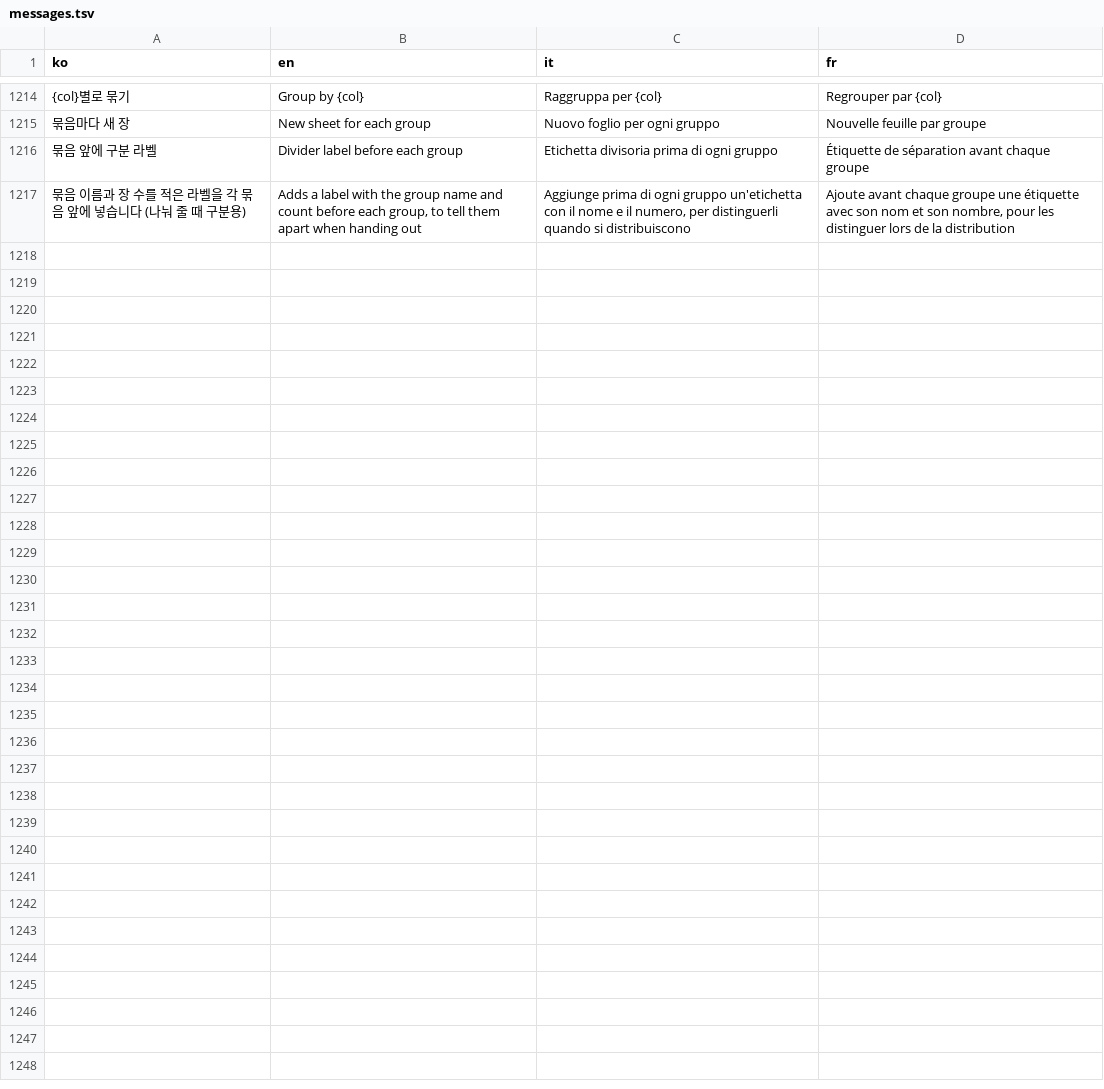
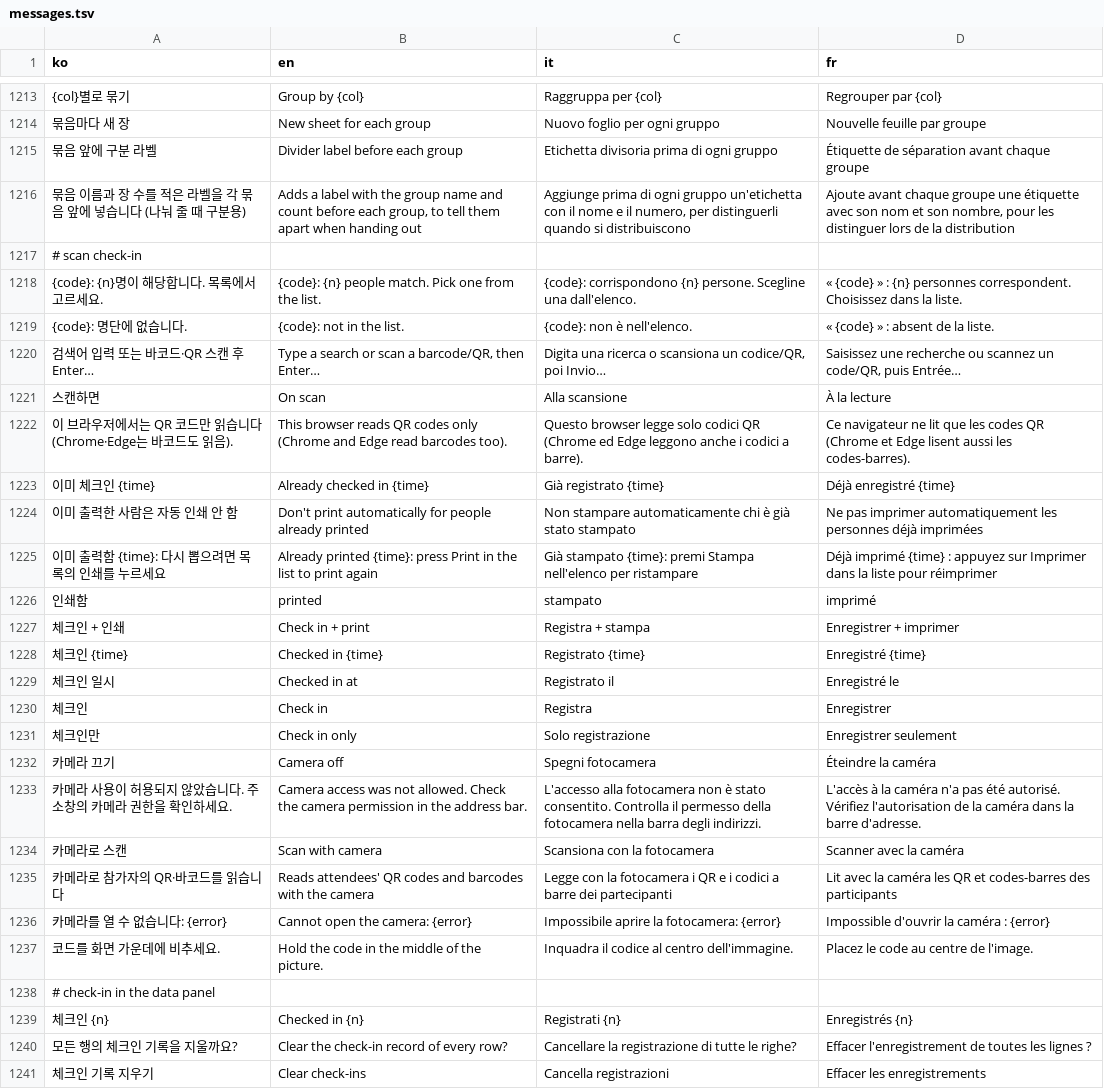
Before and after one commit to Isaac-Kwon/LabelLoom, a TSV file: src/i18n/messages.tsv, drawn as a sheet; only a part is shown, gaps mark what is left out; the diff covers the shown part only; the diff names each change by its address in the sheet, - before the commit and + after, or states it on an @@ line.

```diff
--- a/src/i18n/messages.tsv
+++ b/src/i18n/messages.tsv
+row 1217: # scan check-in
+row 1218: {code}: {n}명이 해당합니다. 목록에서 고르세요. | {code}: {n} people match. Pick one from the list. | {code}: corrispondono {n} persone. Scegline una dall'elenco. | « {code} » : {n} personnes correspondent. Choisissez dans la liste.
+row 1219: {code}: 명단에 없습니다. | {code}: not in the list. | {code}: non è nell'elenco. | « {code} » : absent de la liste.
+row 1220: 검색어 입력 또는 바코드·QR 스캔 후 Enter… | Type a search or scan a barcode/QR, then Enter… | Digita una ricerca o scansiona un codice/QR, poi Invio… | Saisissez une recherche ou scannez un code/QR, puis Entrée…
+row 1221: 스캔하면 | On scan | Alla scansione | À la lecture
+row 1222: 이 브라우저에서는 QR 코드만 읽습니다 (Chrome·Edge는 바코드도 읽음). | This browser reads QR codes only (Chrome and Edge read barcodes too). | Questo browser legge solo codici QR (Chrome ed Edge leggono anche i codici a barre). | Ce navigateur ne lit que les codes QR (Chrome et Edge lisent aussi les codes-barres).
+row 1223: 이미 체크인 {time} | Already checked in {time} | Già registrato {time} | Déjà enregistré {time}
+row 1224: 이미 출력한 사람은 자동 인쇄 안 함 | Don't print automatically for people already printed | Non stampare automaticamente chi è già stato stampato | Ne pas imprimer automatiquement les personnes déjà imprimées
+row 1225: 이미 출력함 {time}: 다시 뽑으려면 목록의 인쇄를 누르세요 | Already printed {time}: press Print in the list to print again | Già stampato {time}: premi Stampa nell'elenco per ristampare | Déjà imprimé {time} : appuyez sur Imprimer dans la liste pour réimprimer
+row 1226: 인쇄함 | printed | stampato | imprimé
+row 1227: 체크인 + 인쇄 | Check in + print | Registra + stampa | Enregistrer + imprimer
+row 1228: 체크인 {time} | Checked in {time} | Registrato {time} | Enregistré {time}
+row 1229: 체크인 일시 | Checked in at | Registrato il | Enregistré le
+row 1230: 체크인 | Check in | Registra | Enregistrer
+row 1231: 체크인만 | Check in only | Solo registrazione | Enregistrer seulement
+row 1232: 카메라 끄기 | Camera off | Spegni fotocamera | Éteindre la caméra
+row 1233: 카메라 사용이 허용되지 않았습니다. 주소창의 카메라 권한을 확인하세요. | Camera access was not allowed. Check the camera permission in the address bar. | L'accesso alla fotocamera non è stato consentito. Controlla il permesso della fotocamera nella barra degli indirizzi. | L'accès à la caméra n'a pas été autorisé. Vérifiez l'autorisation de la caméra dans la barre d'adresse.
+row 1234: 카메라로 스캔 | Scan with camera | Scansiona con la fotocamera | Scanner avec la caméra
+row 1235: 카메라로 참가자의 QR·바코드를 읽습니다 | Reads attendees' QR codes and barcodes with the camera | Legge con la fotocamera i QR e i codici a barre dei partecipanti | Lit avec la caméra les QR et codes-barres des participants
+row 1236: 카메라를 열 수 없습니다: {error} | Cannot open the camera: {error} | Impossibile aprire la fotocamera: {error} | Impossible d'ouvrir la caméra : {error}
+row 1237: 코드를 화면 가운데에 비추세요. | Hold the code in the middle of the picture. | Inquadra il codice al centro dell'immagine. | Placez le code au centre de l'image.
+row 1238: # check-in in the data panel
+row 1239: 체크인 {n} | Checked in {n} | Registrati {n} | Enregistrés {n}
+row 1240: 모든 행의 체크인 기록을 지울까요? | Clear the check-in record of every row? | Cancellare la registrazione di tutte le righe? | Effacer l'enregistrement de toutes les lignes ?
+row 1241: 체크인 기록 지우기 | Clear check-ins | Cancella registrazioni | Effacer les enregistrements
```
Also changed, not shown: 1 removed row elsewhere in this file, 11 other files.
